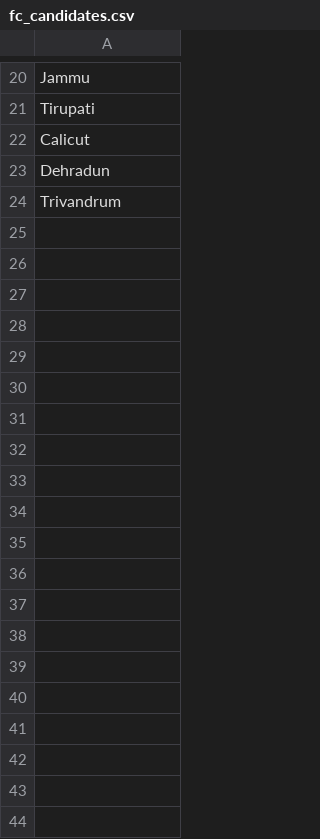
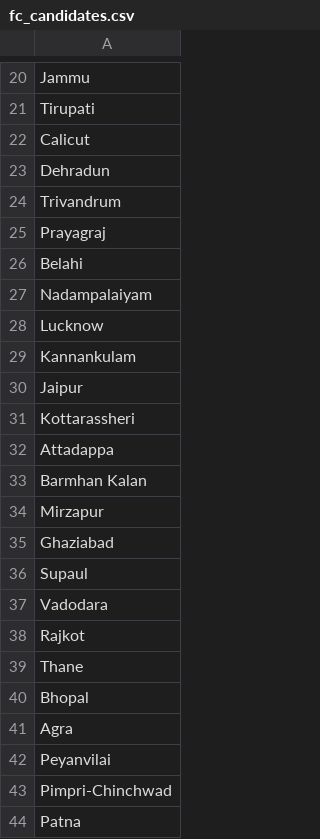
Before and after one commit to shashank2403/Heuristic-Network-Optimisation, a CSV file: data/fc_candidates.csv, drawn as a sheet; only a part is shown, gaps mark what is left out; the diff covers the shown part only.

```diff
--- a/data/fc_candidates.csv
+++ b/data/fc_candidates.csv
@@ -24 +24,21 @@ Dehradun
 Trivandrum
+Prayagraj
+Belahi
+Nadampalaiyam
+Lucknow
+Kannankulam
+Jaipur
+Kottarassheri
+Attadappa
+Barmhan Kalan
+Mirzapur
+Ghaziabad
+Supaul
+Vadodara
+Rajkot
+Thane
+Bhopal
+Agra
+Peyanvilai
+Pimpri-Chinchwad
+Patna
```
Also changed, not shown: 17 added rows elsewhere in this file, 3 other files.
